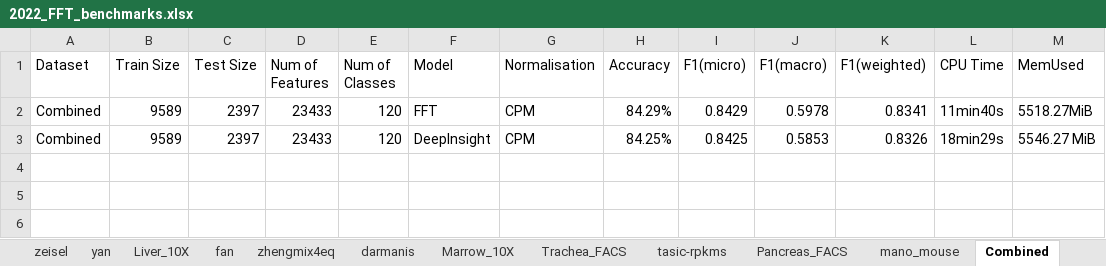
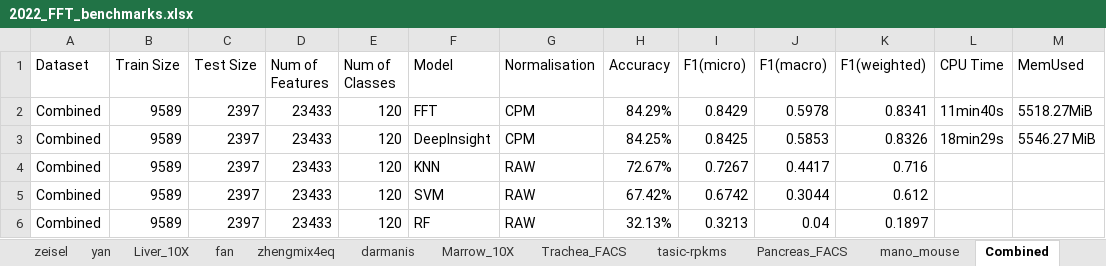
Before and after one commit to haririmonfared/Fotomics-Imagification, an Excel workbook: Jimmy-NonImgToImg-code/2022_FFT_benchmarks.xlsx, sheet Combined, drawn as a sheet; values as stored, in another font and other column widths than the file's, no borders; the diff names each change by its address in the sheet, - before the commit and + after, or states it on an @@ line.

Commit message:
combined, knn rf, svm

```diff
--- a/Jimmy-NonImgToImg-code/2022_FFT_benchmarks.xlsx (sheet Combined)
+++ b/Jimmy-NonImgToImg-code/2022_FFT_benchmarks.xlsx (sheet Combined)
+row 4: Combined | 9589 | 2397 | 23433 | 120 | KNN | RAW | 72.67% | 0.7267 | 0.4417 | 0.716
+row 5: Combined | 9589 | 2397 | 23433 | 120 | SVM | RAW | 67.42% | 0.6742 | 0.3044 | 0.612
+row 6: Combined | 9589 | 2397 | 23433 | 120 | RF | RAW | 32.13% | 0.3213 | 0.04 | 0.1897
```
Also changed, not shown: 1 other file.
